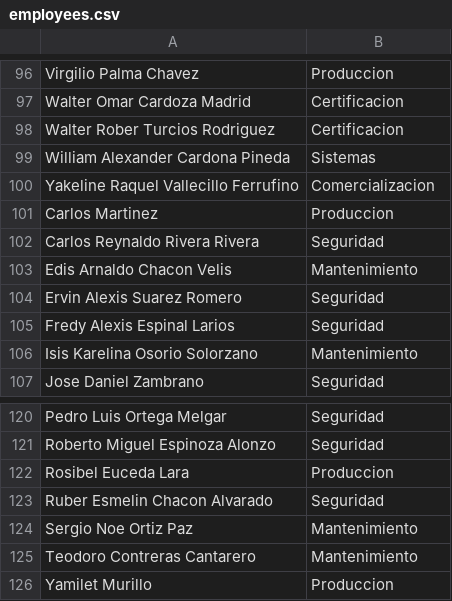
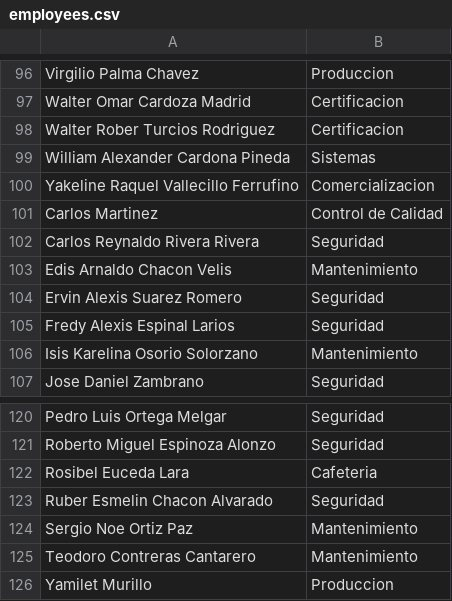
Before and after one commit to Jolopez21/estrellas-sogimex-2026, a CSV file: employees.csv, drawn as a sheet; only a part is shown, gaps mark what is left out; the diff covers the shown part only.

```diff
--- a/employees.csv
+++ b/employees.csv
@@ -100,3 +100,3 @@ William Alexander Cardona Pineda,Sistemas
 Yakeline Raquel Vallecillo Ferrufino,Comercializacion
-Carlos Martinez,Produccion
+Carlos Martinez,Control de Calidad
 Carlos Reynaldo Rivera Rivera,Seguridad
@@ -121,3 +121,3 @@ Pedro Luis Ortega Melgar,Seguridad
 Roberto Miguel Espinoza Alonzo,Seguridad
-Rosibel Euceda Lara,Produccion
+Rosibel Euceda Lara,Cafeteria
 Ruber Esmelin Chacon Alvarado,Seguridad
```
Also changed, not shown: 5 edited cells elsewhere in this file.
